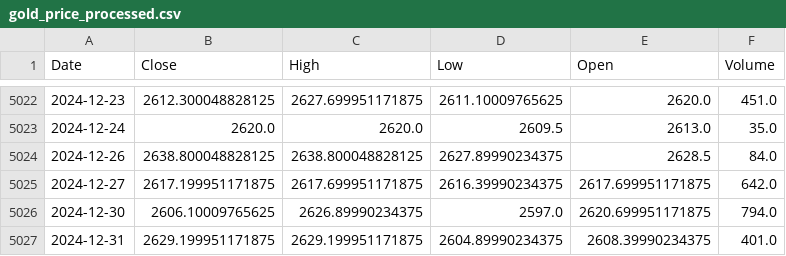
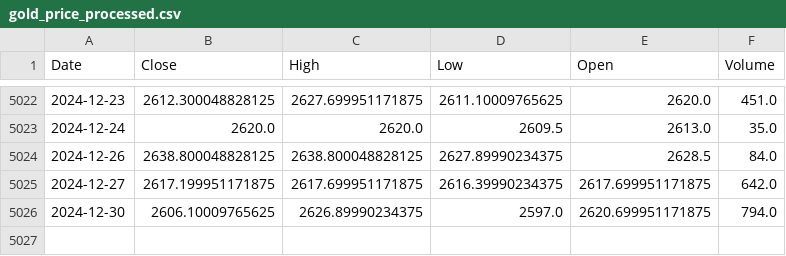
Before and after one commit to nguyenhoangthangbt/EAF_implementation_thesis, a CSV file: data/processed/gold_price_processed.csv, drawn as a sheet; only a part is shown, gaps mark what is left out.

```diff
--- a/data/processed/gold_price_processed.csv
+++ b/data/processed/gold_price_processed.csv
@@ -5026,2 +5026 @@ Date,Close,High,Low,Open,Volume
 2024-12-30,2606.10009765625,2626.89990234375,2597.0,2620.699951171875,794.0
-2024-12-31,2629.199951171875,2629.199951171875,2604.89990234375,2608.39990234375,401.0
```
Also changed, not shown: results/EDA/tables/stationarity_results.csv, results/EDA/tables/summary_statistics.csv, 9 other files.
